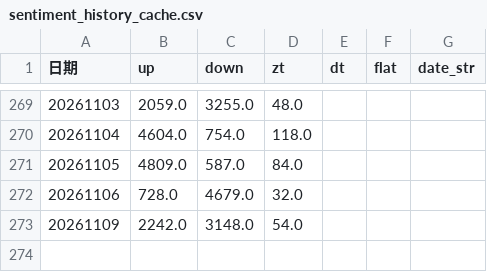
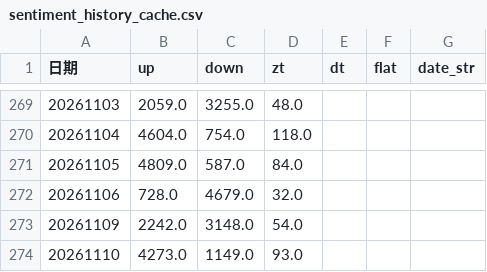
Before and after one commit to mengkai666/quant_factor_tutorial, a CSV file: data/sentiment_history_cache.csv, drawn as a sheet; only a part is shown, gaps mark what is left out; the diff names each change by its address in the sheet, - before the commit and + after, or states it on an @@ line.

```diff
--- a/data/sentiment_history_cache.csv
+++ b/data/sentiment_history_cache.csv
+row 274: 20261110 | 4273.0 | 1149.0 | 93.0
```
Also changed, not shown: data/cls_plate_cache.csv, data/涨停历史缓存.csv, 6 other files.
